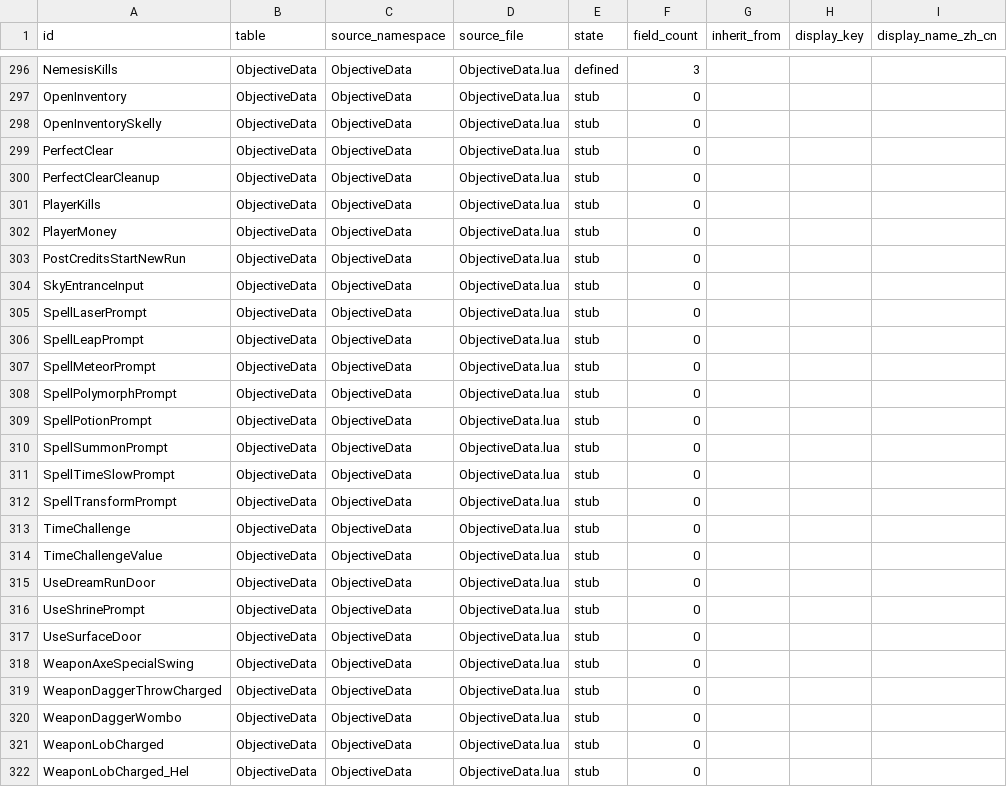
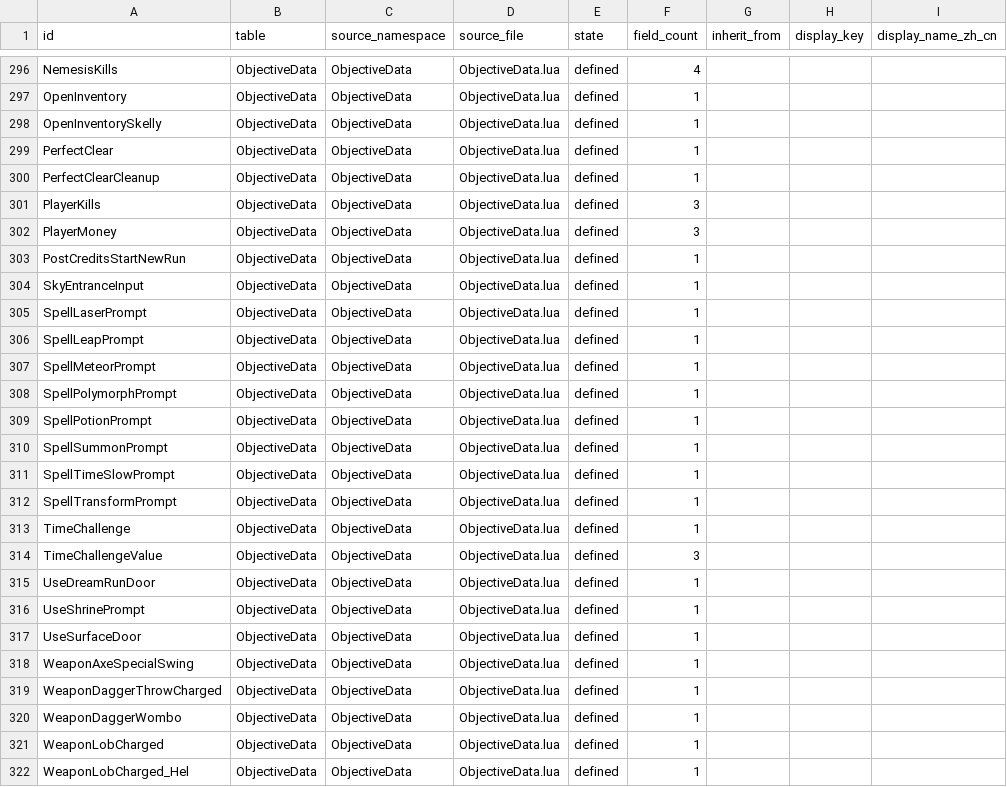
Before and after one commit to TeaganRicardo/MacGamingTrainer, a CSV file: docs/reference/hades2/1.139672-24556151/generated/progression.csv, drawn as a sheet; only a part is shown, gaps mark what is left out; the diff covers the shown part only; the diff names each change by its address in the sheet, - before the commit and + after, or states it on an @@ line.

Commit message:
docs: correct Hades II progression reference census
* docs: correct Hades II objective extraction states

* docs: explain Hades II progression census

```diff
--- a/docs/reference/hades2/1.139672-24556151/generated/progression.csv
+++ b/docs/reference/hades2/1.139672-24556151/generated/progression.csv
-F296 (field_count): 3
+F296 (field_count): 4
-E297:E322 (state): stub
+E297:E322 (state): defined
-F297:F300 (field_count): 0
+F297:F300 (field_count): 1
-F301:F302 (field_count): 0
+F301:F302 (field_count): 3
-F303:F313 (field_count): 0
+F303:F313 (field_count): 1
-F314 (field_count): 0
+F314 (field_count): 3
-F315:F322 (field_count): 0
+F315:F322 (field_count): 1
```
Also changed, not shown: 76 edited cells elsewhere in this file, 1 other file.
